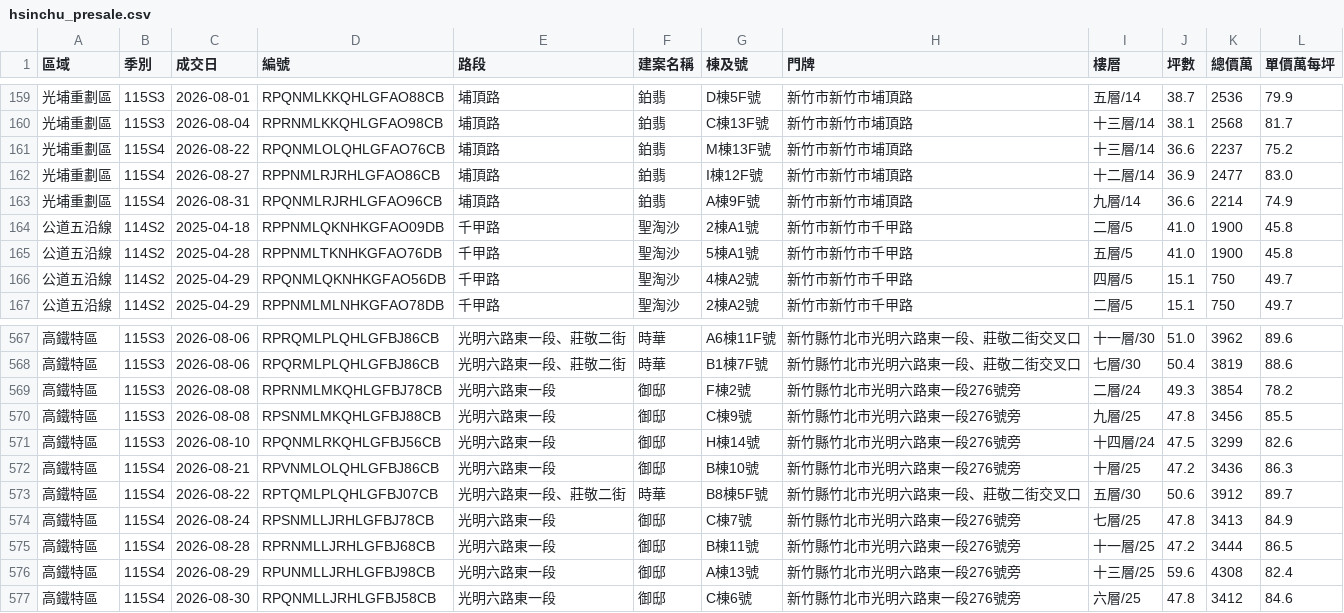
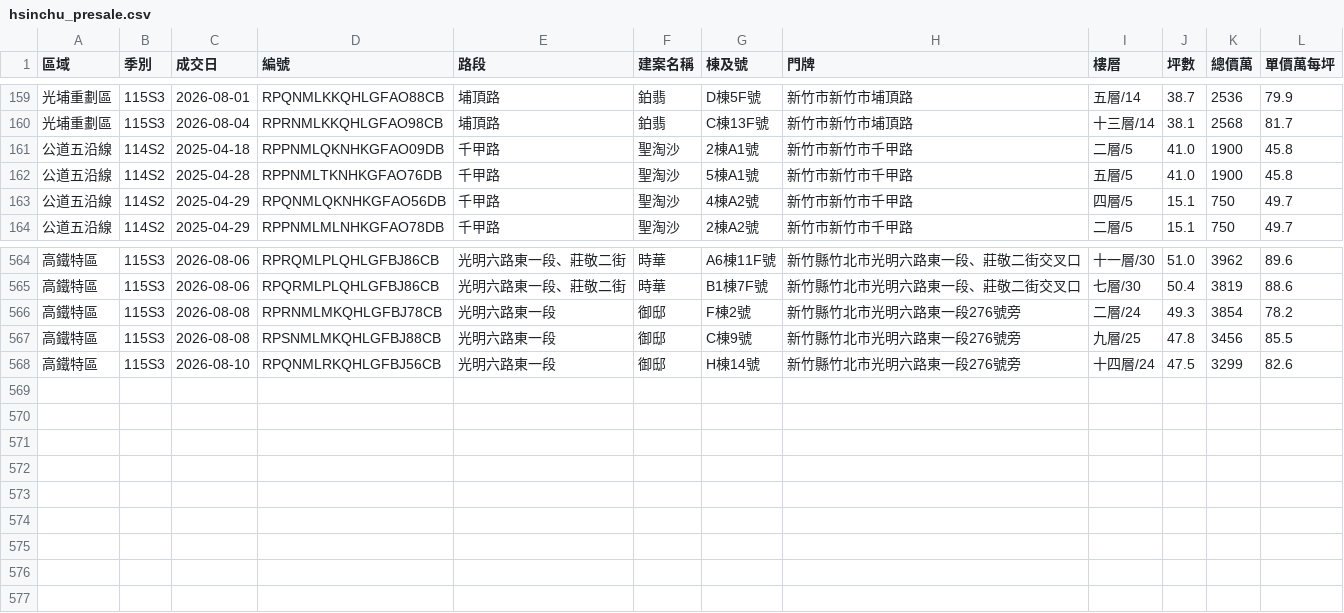
Before and after one commit to BarryHuang/BarryNotification, a CSV file: docs/hsinchu_presale.csv, drawn as a sheet; only a part is shown, gaps mark what is left out.

```diff
--- a/docs/hsinchu_presale.csv
+++ b/docs/hsinchu_presale.csv
@@ -160,5 +160,2 @@
 光埔重劃區,115S3,2026-08-04,RPRNMLKKQHLGFAO98CB,埔頂路,鉑翡,C棟13F號,新竹市新竹市埔頂路,十三層/14,38.1,2568,81.7
-光埔重劃區,115S4,2026-08-22,RPQNMLOLQHLGFAO76CB,埔頂路,鉑翡,M棟13F號,新竹市新竹市埔頂路,十三層/14,36.6,2237,75.2
-光埔重劃區,115S4,2026-08-27,RPPNMLRJRHLGFAO86CB,埔頂路,鉑翡,I棟12F號,新竹市新竹市埔頂路,十二層/14,36.9,2477,83.0
-光埔重劃區,115S4,2026-08-31,RPQNMLRJRHLGFAO96CB,埔頂路,鉑翡,A棟9F號,新竹市新竹市埔頂路,九層/14,36.6,2214,74.9
 公道五沿線,114S2,2025-04-18,RPPNMLQKNHKGFAO09DB,千甲路,聖淘沙,2棟A1號,新竹市新竹市千甲路,二層/5,41.0,1900,45.8
@@ -571,7 +568 @@
 高鐵特區,115S3,2026-08-10,RPQNMLRKQHLGFBJ56CB,光明六路東一段,御邸,H棟14號,新竹縣竹北市光明六路東一段276號旁,十四層/24,47.5,3299,82.6
-高鐵特區,115S4,2026-08-21,RPVNMLOLQHLGFBJ86CB,光明六路東一段,御邸,B棟10號,新竹縣竹北市光明六路東一段276號旁,十層/25,47.2,3436,86.3
-高鐵特區,115S4,2026-08-22,RPTQMLPLQHLGFBJ07CB,光明六路東一段、莊敬二街,時華,B8棟5F號,新竹縣竹北市光明六路東一段、莊敬二街交叉口,五層/30,50.6,3912,89.7
-高鐵特區,115S4,2026-08-24,RPSNMLLJRHLGFBJ78CB,光明六路東一段,御邸,C棟7號,新竹縣竹北市光明六路東一段276號旁,七層/25,47.8,3413,84.9
-高鐵特區,115S4,2026-08-28,RPRNMLLJRHLGFBJ68CB,光明六路東一段,御邸,B棟11號,新竹縣竹北市光明六路東一段276號旁,十一層/25,47.2,3444,86.5
-高鐵特區,115S4,2026-08-29,RPUNMLLJRHLGFBJ98CB,光明六路東一段,御邸,A棟13號,新竹縣竹北市光明六路東一段276號旁,十三層/25,59.6,4308,82.4
-高鐵特區,115S4,2026-08-30,RPQNMLLJRHLGFBJ58CB,光明六路東一段,御邸,C棟6號,新竹縣竹北市光明六路東一段276號旁,六層/25,47.8,3412,84.6
```
Also changed, not shown: 4 other files.
